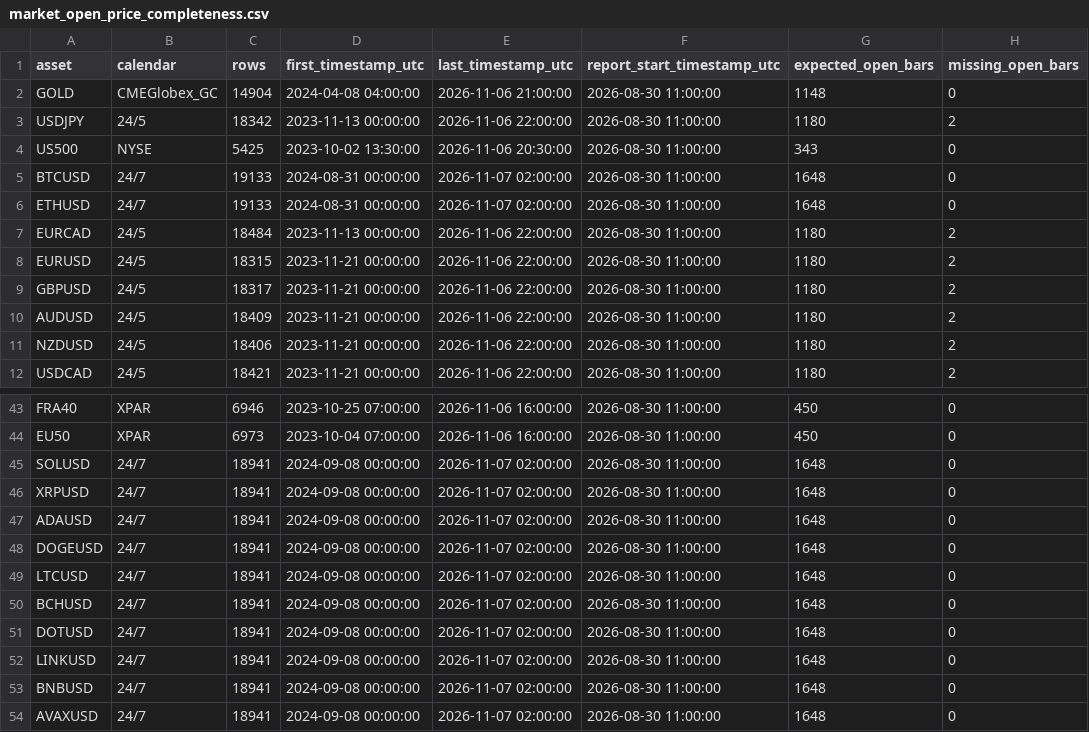
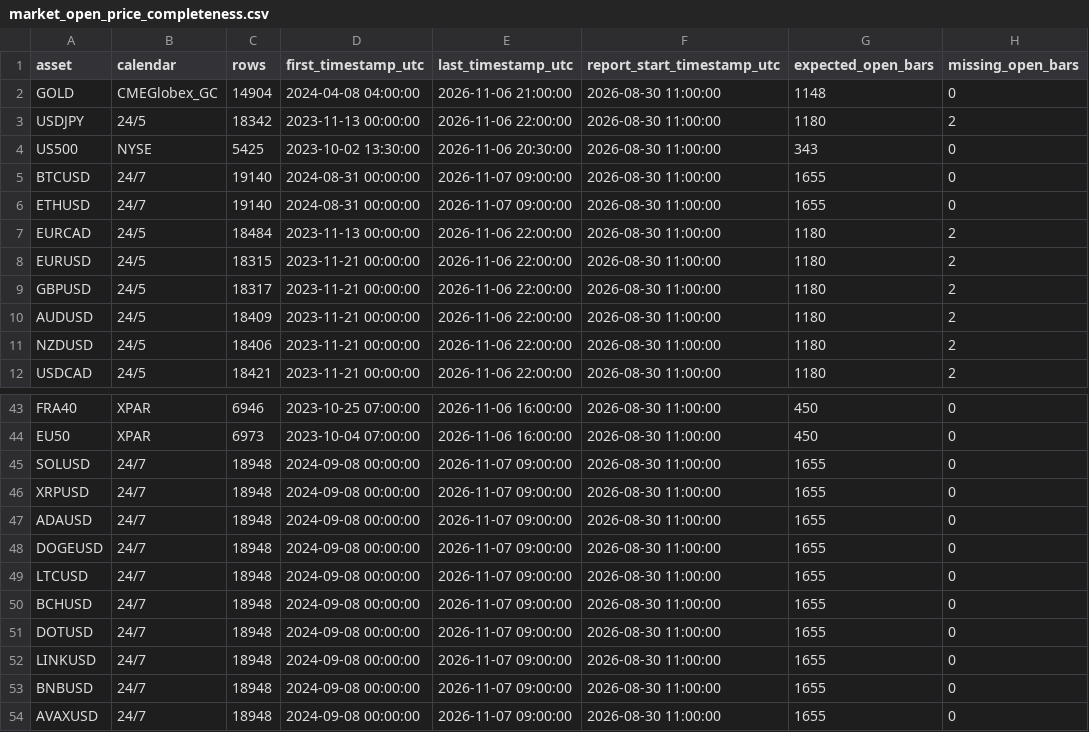
Before and after one commit to NeefPoom/Tradingstrategy01, a CSV file: reports/market_open_price_completeness.csv, drawn as a sheet; only a part is shown, gaps mark what is left out; the diff names each change by its address in the sheet, - before the commit and + after, or states it on an @@ line.

```diff
--- a/reports/market_open_price_completeness.csv
+++ b/reports/market_open_price_completeness.csv
-C5:C6 (rows): 19133
+C5:C6 (rows): 19140
-E5:E6 (last_timestamp_utc): 2026-11-07 02:00:00
+E5:E6 (last_timestamp_utc): 2026-11-07 09:00:00
-G5:G6 (expected_open_bars): 1648
+G5:G6 (expected_open_bars): 1655
-C45:C54 (rows): 18941
+C45:C54 (rows): 18948
-E45:E54 (last_timestamp_utc): 2026-11-07 02:00:00
+E45:E54 (last_timestamp_utc): 2026-11-07 09:00:00
-G45:G54 (expected_open_bars): 1648
+G45:G54 (expected_open_bars): 1655
```
Also changed, not shown: reports/latest_scores.csv, reports/price_quality.csv, 23 other files.
